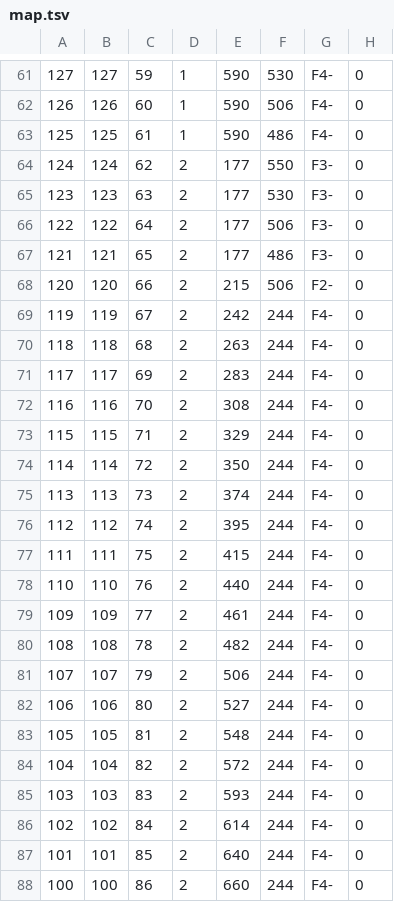
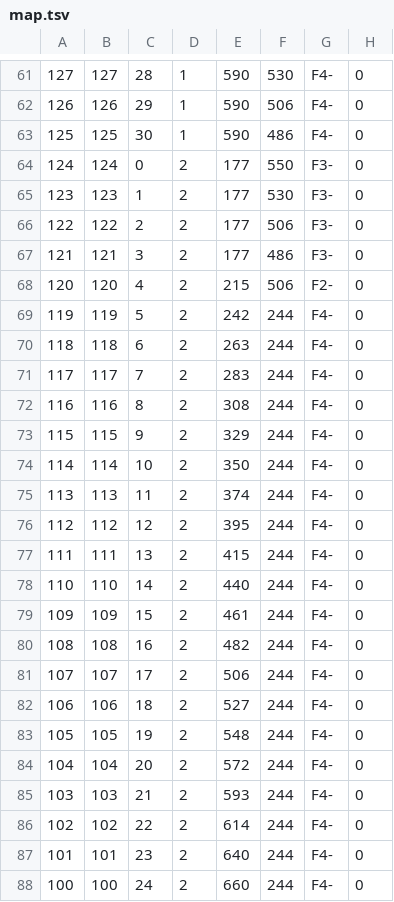
Before and after one commit to jaumet/PdV, a TSV file: data/map.tsv, drawn as a sheet; only a part is shown, gaps mark what is left out; the diff covers the shown part only; the diff names each change by its address in the sheet, - before the commit and + after, or states it on an @@ line.

```diff
--- a/data/map.tsv
+++ b/data/map.tsv
-C61: 59
+C61: 28
-C62: 60
+C62: 29
-C63: 61
+C63: 30
-C64: 62
+C64: 0
-C65: 63
+C65: 1
-C66: 64
+C66: 2
-C67: 65
+C67: 3
-C68: 66
+C68: 4
-C69: 67
+C69: 5
-C70: 68
+C70: 6
-C71: 69
+C71: 7
-C72: 70
+C72: 8
-C73: 71
+C73: 9
-C74: 72
+C74: 10
-C75: 73
+C75: 11
-C76: 74
+C76: 12
-C77: 75
+C77: 13
-C78: 76
+C78: 14
-C79: 77
+C79: 15
-C80: 78
+C80: 16
-C81: 79
+C81: 17
-C82: 80
+C82: 18
-C83: 81
+C83: 19
-C84: 82
+C84: 20
-C85: 83
+C85: 21
-C86: 84
+C86: 22
-C87: 85
+C87: 23
-C88: 86
+C88: 24
```
Also changed, not shown: 127 edited cells elsewhere in this file, 2 other files.
